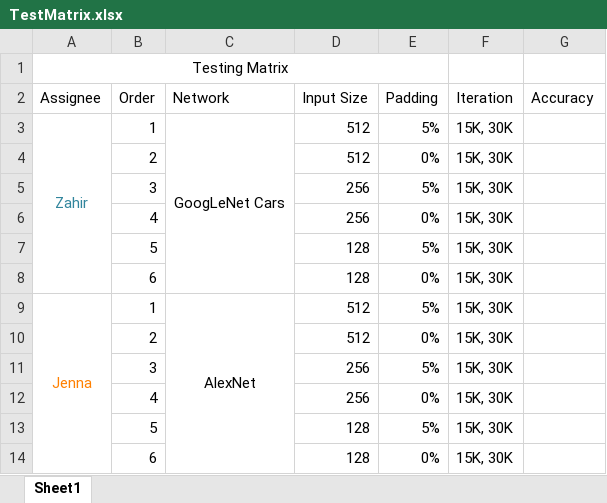
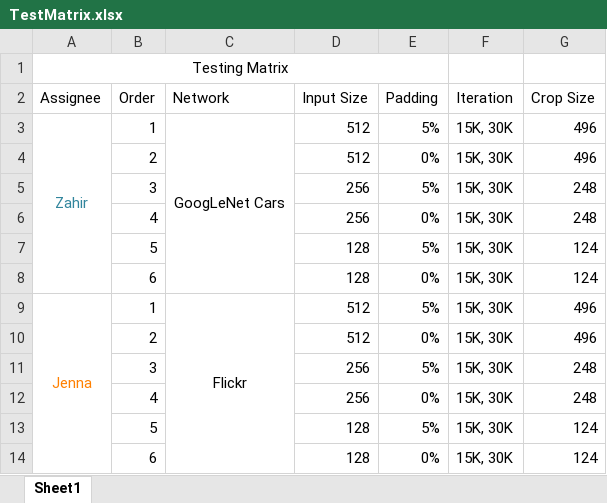
Before and after one commit to xorthat/NameThatCar, an Excel workbook: TestMatrix.xlsx, sheet Sheet1, drawn as a sheet; values as stored, in another font and other column widths than the file's, no borders; the diff names each change by its address in the sheet, - before the commit and + after, or states it on an @@ line.

Commit message:
Updated TestMatrix, added mean image code

```diff
--- a/TestMatrix.xlsx (sheet Sheet1)
+++ b/TestMatrix.xlsx (sheet Sheet1)
-G2: Accuracy
+G2: Crop Size
-G3:G4 (Crop Size): (empty)
+G3:G4 (Crop Size): 496
-G5:G6 (Crop Size): (empty)
+G5:G6 (Crop Size): 248
-G7:G8 (Crop Size): (empty)
+G7:G8 (Crop Size): 124
-C9 (Network): AlexNet
+C9 (Network): Flickr
-G9:G10 (Crop Size): (empty)
+G9:G10 (Crop Size): 496
-G11:G12 (Crop Size): (empty)
+G11:G12 (Crop Size): 248
-G13:G14 (Crop Size): (empty)
+G13:G14 (Crop Size): 124
```
Also changed, not shown: 2 other files.
